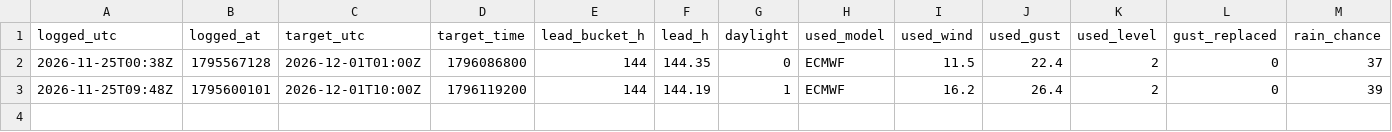
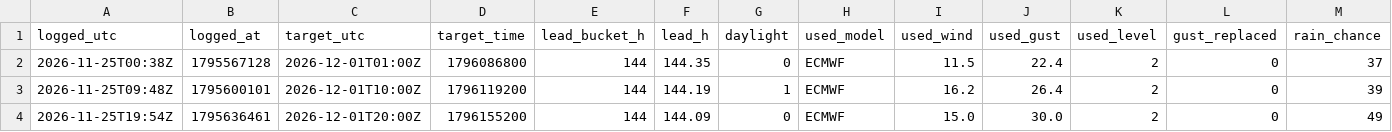
Before and after one commit to Alexissmart1/membury-ppg, a CSV file: forecasts-2026-12.csv, drawn as a sheet; only a part is shown; rows hold the shown columns only; the diff names each change by its address in the sheet, - before the commit and + after, or states it on an @@ line.

```diff
--- a/forecasts-2026-12.csv
+++ b/forecasts-2026-12.csv
+row 4: 2026-11-25T19:54Z | 1795636461 | 2026-12-01T20:00Z | 1796155200 | 144 | 144.09 | 0 | ECMWF | 15.0 | 30.0 | 2 | 0 | 49
```
Also changed, not shown: forecasts-2026-11.csv, observations-2026-11.csv, 1 other file.
